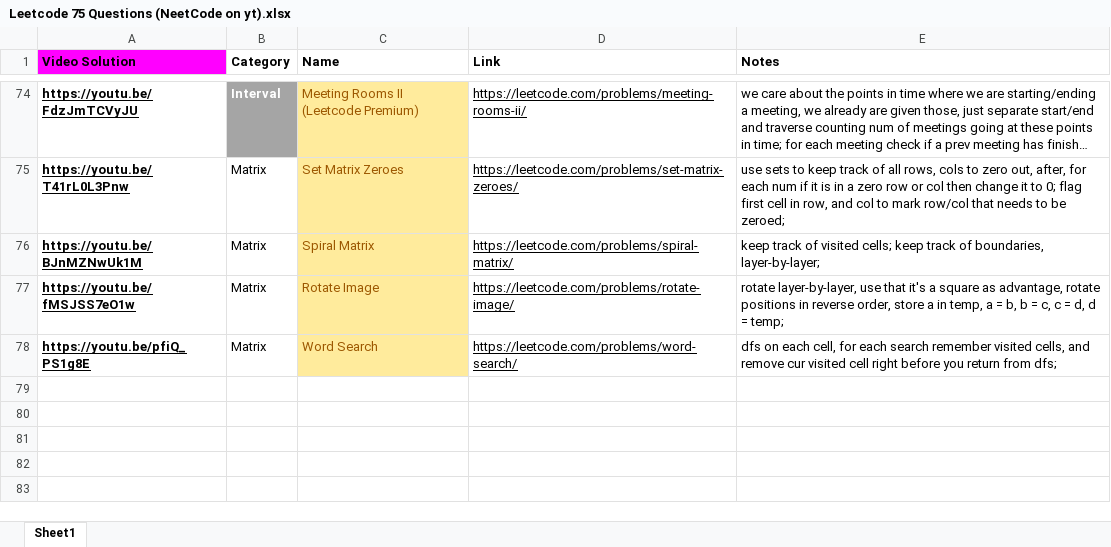
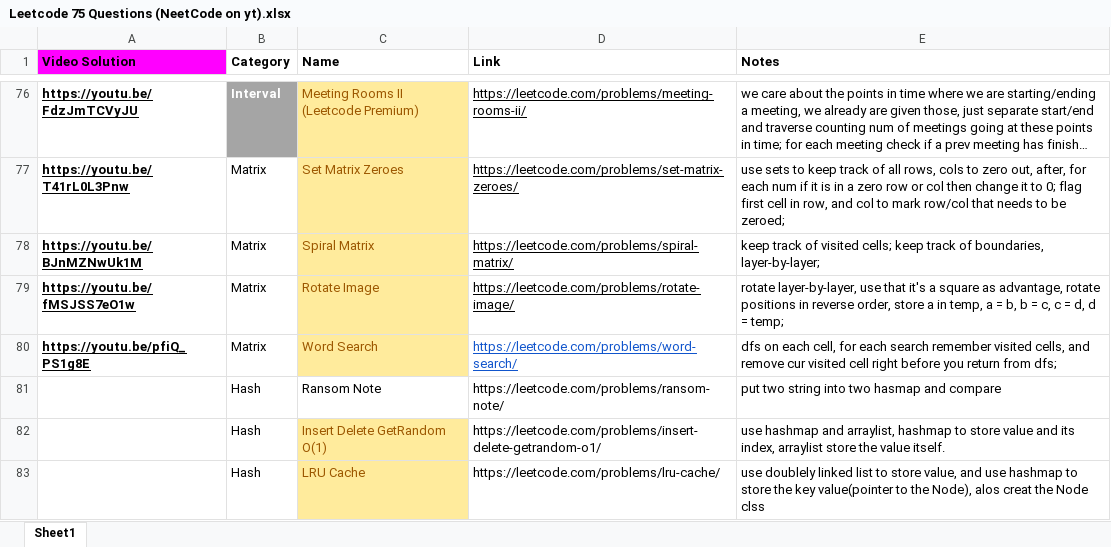
Before and after one commit to alpt1988/Data-Structure-Algoritham, an Excel workbook: Leetcode 75 Questions (NeetCode on yt).xlsx, sheet Sheet1, drawn as a sheet; only a part is shown, gaps mark what is left out; long unchanged cells end in …; values as stored, in another font and other column widths than the file's, no borders; addresses are those after the commit; the diff covers the shown part only; the diff names each change by its address in the sheet, - before the commit and + after, or states it on an @@ line.

```diff
--- a/Leetcode 75 Questions (NeetCode on yt).xlsx (sheet Sheet1)
+++ b/Leetcode 75 Questions (NeetCode on yt).xlsx (sheet Sheet1)
-D80 text colour: black
+D80 text colour: #1155CC
+row 81:  | Hash | Ransom Note | https://leetcode.com/problems/ransom-note/ | put two string into two hasmap and compare
+row 82:  | Hash | Insert Delete GetRandom O(1) | https://leetcode.com/problems/insert-delete-getrandom-o1/ | use hashmap and arraylist, hashmap to store value and its index, arraylist store the value itself.
+row 83:  | Hash | LRU Cache | https://leetcode.com/problems/lru-cache/ | use doublely linked list to store value, and use hashmap to store the key value(pointer to the Node), alos creat the Node clss
```
Also changed, not shown: 6 added rows and 1 edited cell elsewhere in this sheet, 4 other files.
